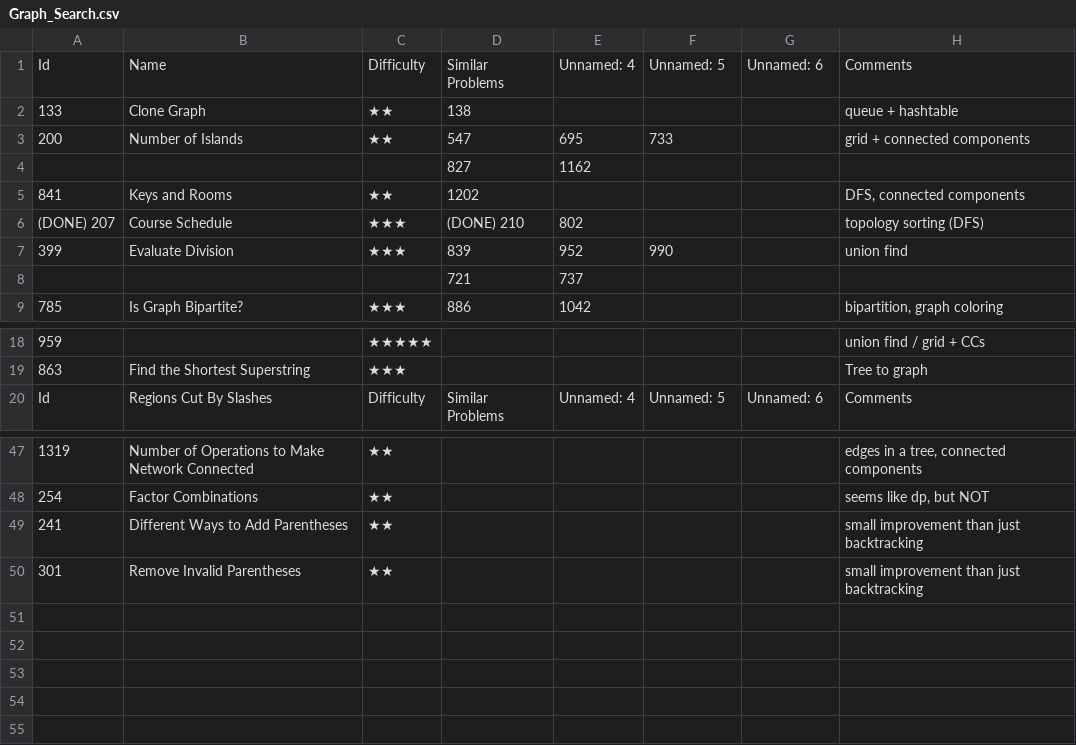
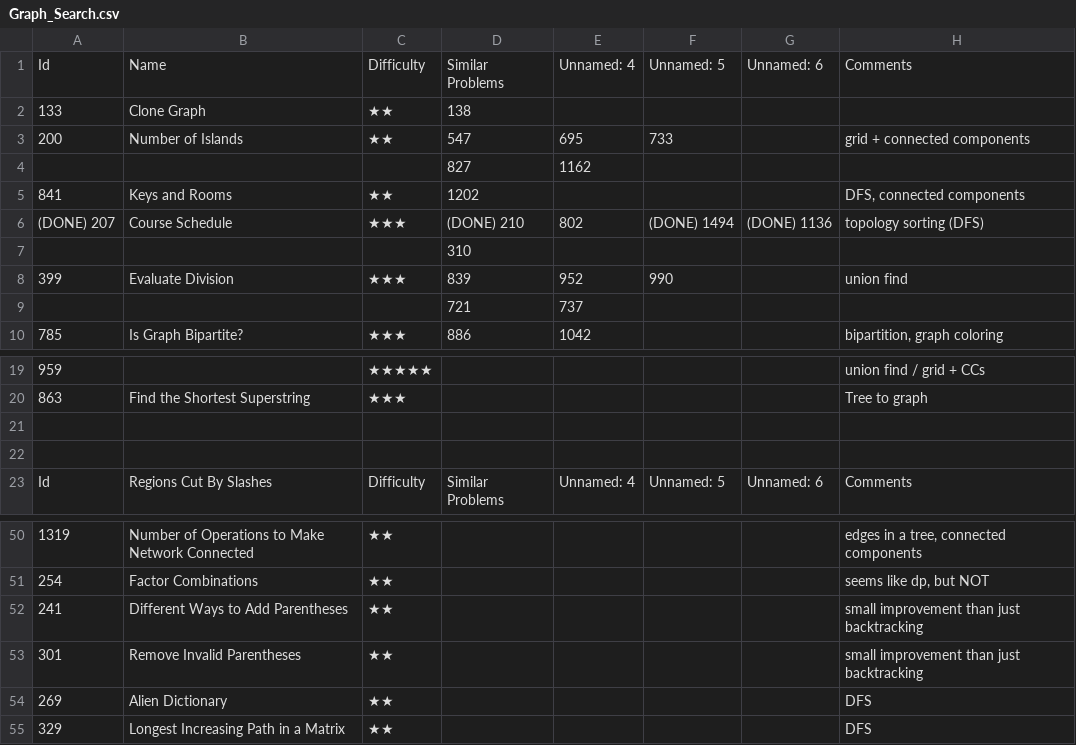
Before and after one commit to letaoZ/shua, a CSV file: Graph_Search.csv, drawn as a sheet; only a part is shown, gaps mark what is left out.

```diff
--- a/Graph_Search.csv
+++ b/Graph_Search.csv
@@ -1,3 +1,3 @@
 Id,Name,Difficulty,Similar Problems,Unnamed: 4,Unnamed: 5,Unnamed: 6,Comments
-133,Clone Graph,★★,138,,,,queue + hashtable
+133,Clone Graph,★★,138,,,,
 200,Number of Islands,★★,547,695,733,,grid + connected components
@@ -5,3 +5,4 @@ Id,Name,Difficulty,Similar Problems,Unnamed: 4,Unnamed: 5,Unnamed: 6,Comments
 841,Keys and Rooms,★★,1202,,,,"DFS, connected components"
-(DONE) 207,Course Schedule,★★★,(DONE) 210,802,,,topology sorting (DFS)
+(DONE) 207,Course Schedule,★★★,(DONE) 210,802,(DONE) 1494,(DONE) 1136,topology sorting (DFS)
+,,,310,,,,
 399,Evaluate Division,★★★,839,952,990,,union find
@@ -19,2 +20,4 @@ Id,Name,Difficulty,Similar Problems,Unnamed: 4,Unnamed: 5,Unnamed: 6,Comments
 863,Find the Shortest Superstring,★★★,,,,,Tree to graph
+,,,,,,,
+,,,,,,,
 Id,Regions Cut By Slashes,Difficulty,Similar Problems,Unnamed: 4,Unnamed: 5,Unnamed: 6,Comments
@@ -50 +53,3 @@ Id,Regions Cut By Slashes,Difficulty,Similar Problems,Unnamed: 4,Unnamed: 5,Unna
 301,Remove Invalid Parentheses,★★,,,,,small improvement than just backtracking
+269,Alien Dictionary,★★,,,,,DFS
+329,Longest Increasing Path in a Matrix,★★,,,,,DFS
```
Also changed, not shown: Math.csv, 10 other files.
